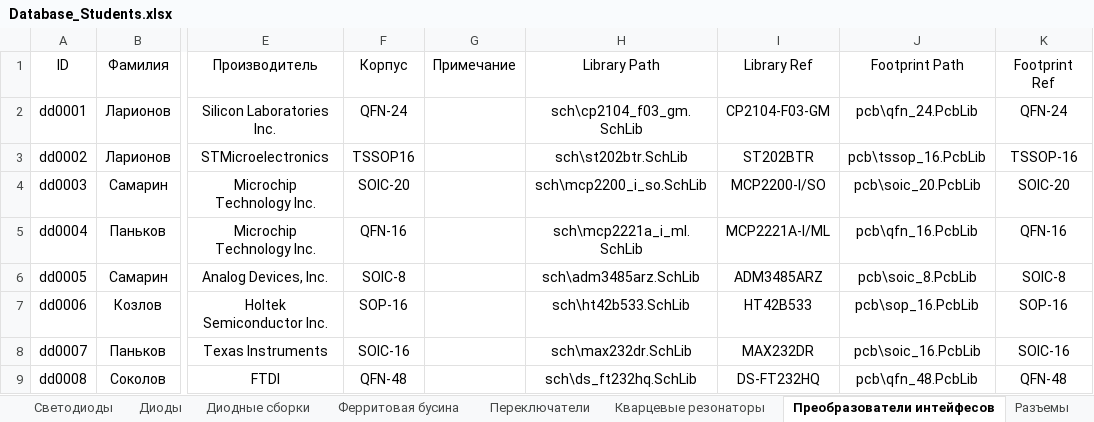
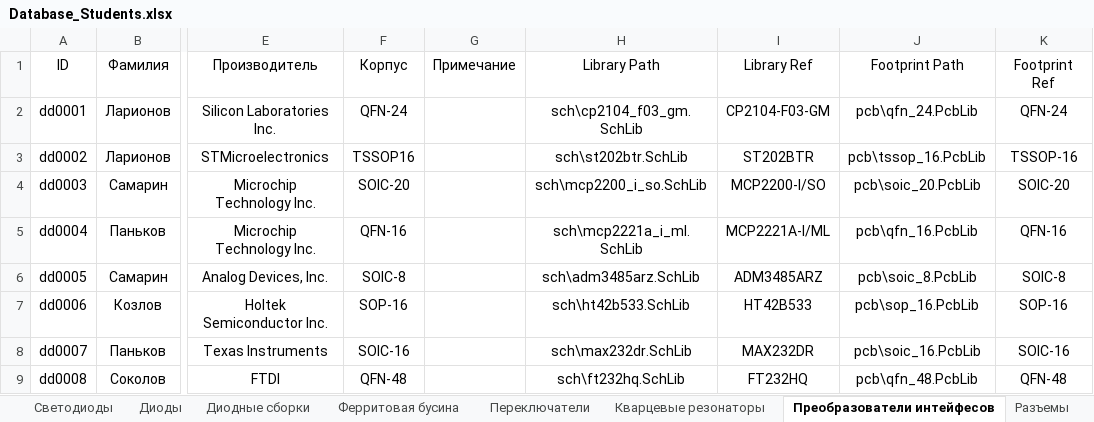
Before and after one commit to TonyCooT/Altium_BEng, an Excel workbook: library/Database_Students.xlsx, sheet Преобразователи интейфесов, drawn as a sheet; only a part is shown, gaps mark what is left out; values as stored, in another font and other column widths than the file's, no borders; the diff names each change by its address in the sheet, - before the commit and + after, or states it on an @@ line.

```diff
--- a/library/Database_Students.xlsx (sheet Преобразователи интейфесов)
+++ b/library/Database_Students.xlsx (sheet Преобразователи интейфесов)
-H9 (Library Path): sch\ds_ft232hq.SchLib
+H9 (Library Path): sch\ft232hq.SchLib
-I9 (Library Ref): DS-FT232HQ
+I9 (Library Ref): FT232HQ
```
Also changed, not shown: 2 other files.
